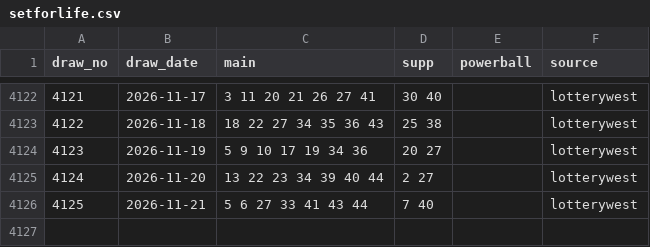
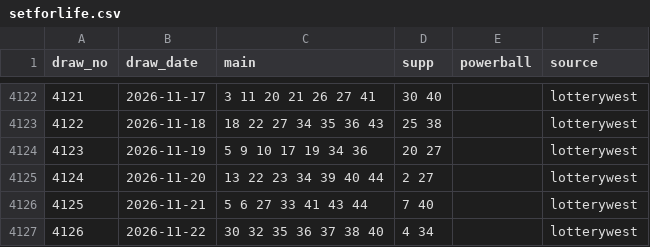
Before and after one commit to nathan13vaughan/lotto-lab, a CSV file: data/draws/setforlife.csv, drawn as a sheet; only a part is shown, gaps mark what is left out.

```diff
--- a/data/draws/setforlife.csv
+++ b/data/draws/setforlife.csv
@@ -4126 +4126,2 @@ draw_no,draw_date,main,supp,powerball,source
 4125,2026-11-21,5 6 27 33 41 43 44,7 40,,lotterywest
+4126,2026-11-22,30 32 35 36 37 38 40,4 34,,lotterywest
```
Also changed, not shown: 2 other files.
